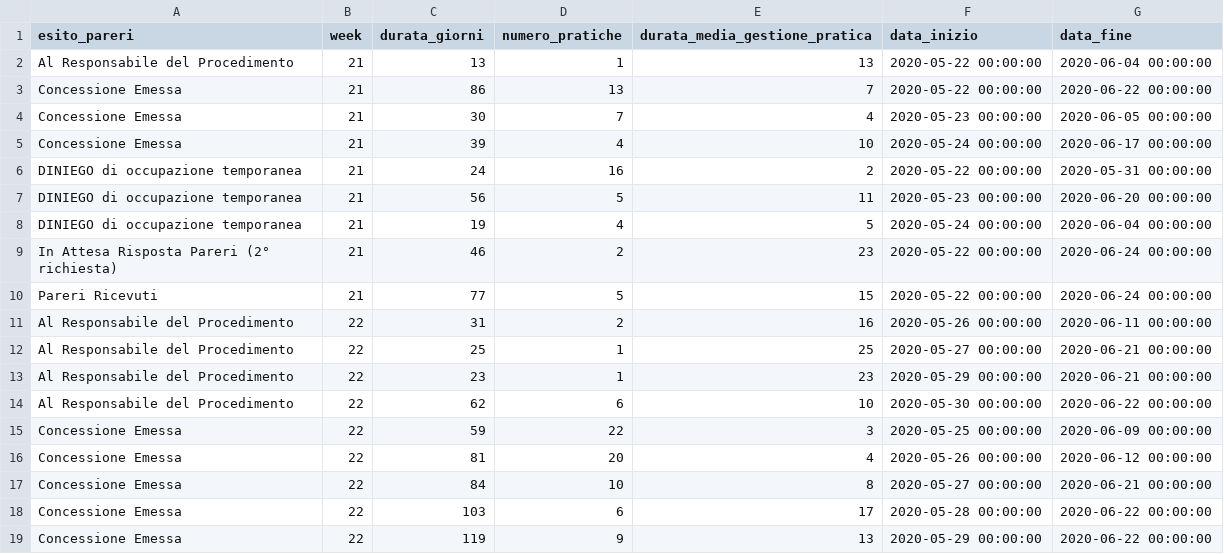
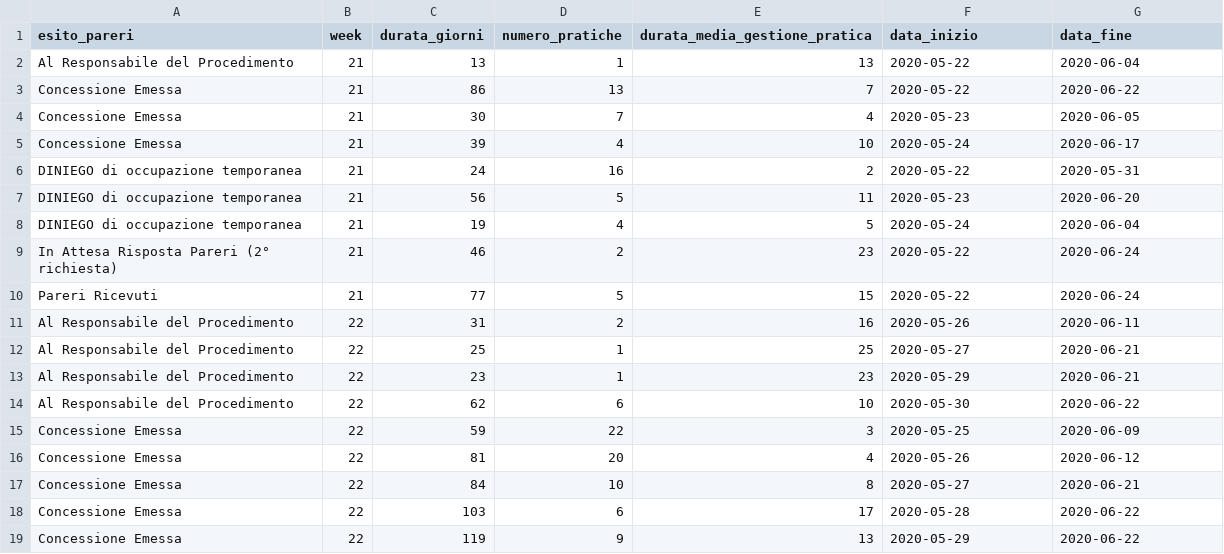
Before and after one commit to grian100/data, a CSV file: ganttCsv.csv, drawn as a sheet; only a part is shown; the diff covers the shown part only.

Commit message:
Update ganttCsv.csv

```diff
--- a/ganttCsv.csv
+++ b/ganttCsv.csv
@@ -2,18 +2,18 @@
-"Al Responsabile del Procedimento",21,13,1,13,"2020-05-22 00:00:00","2020-06-04 00:00:00"
-"Concessione Emessa",21,86,13,7,"2020-05-22 00:00:00","2020-06-22 00:00:00"
-"Concessione Emessa",21,30,7,4,"2020-05-23 00:00:00","2020-06-05 00:00:00"
-"Concessione Emessa",21,39,4,10,"2020-05-24 00:00:00","2020-06-17 00:00:00"
-"DINIEGO di occupazione temporanea",21,24,16,2,"2020-05-22 00:00:00","2020-05-31 00:00:00"
-"DINIEGO di occupazione temporanea",21,56,5,11,"2020-05-23 00:00:00","2020-06-20 00:00:00"
-"DINIEGO di occupazione temporanea",21,19,4,5,"2020-05-24 00:00:00","2020-06-04 00:00:00"
-"In Attesa Risposta Pareri  (2° richiesta)",21,46,2,23,"2020-05-22 00:00:00","2020-06-24 00:00:00"
-"Pareri Ricevuti",21,77,5,15,"2020-05-22 00:00:00","2020-06-24 00:00:00"
-"Al Responsabile del Procedimento",22,31,2,16,"2020-05-26 00:00:00","2020-06-11 00:00:00"
-"Al Responsabile del Procedimento",22,25,1,25,"2020-05-27 00:00:00","2020-06-21 00:00:00"
-"Al Responsabile del Procedimento",22,23,1,23,"2020-05-29 00:00:00","2020-06-21 00:00:00"
-"Al Responsabile del Procedimento",22,62,6,10,"2020-05-30 00:00:00","2020-06-22 00:00:00"
-"Concessione Emessa",22,59,22,3,"2020-05-25 00:00:00","2020-06-09 00:00:00"
-"Concessione Emessa",22,81,20,4,"2020-05-26 00:00:00","2020-06-12 00:00:00"
-"Concessione Emessa",22,84,10,8,"2020-05-27 00:00:00","2020-06-21 00:00:00"
-"Concessione Emessa",22,103,6,17,"2020-05-28 00:00:00","2020-06-22 00:00:00"
-"Concessione Emessa",22,119,9,13,"2020-05-29 00:00:00","2020-06-22 00:00:00"
+Al Responsabile del Procedimento,21,13,1,13,"2020-05-22","2020-06-04"
+Concessione Emessa,21,86,13,7,"2020-05-22","2020-06-22"
+Concessione Emessa,21,30,7,4,"2020-05-23","2020-06-05"
+Concessione Emessa,21,39,4,10,"2020-05-24","2020-06-17"
+DINIEGO di occupazione temporanea,21,24,16,2,"2020-05-22","2020-05-31"
+DINIEGO di occupazione temporanea,21,56,5,11,"2020-05-23","2020-06-20"
+DINIEGO di occupazione temporanea,21,19,4,5,"2020-05-24","2020-06-04"
+In Attesa Risposta Pareri  (2° richiesta),21,46,2,23,"2020-05-22","2020-06-24"
+Pareri Ricevuti,21,77,5,15,"2020-05-22","2020-06-24"
+Al Responsabile del Procedimento,22,31,2,16,"2020-05-26","2020-06-11"
+Al Responsabile del Procedimento,22,25,1,25,"2020-05-27","2020-06-21"
+Al Responsabile del Procedimento,22,23,1,23,"2020-05-29","2020-06-21"
+Al Responsabile del Procedimento,22,62,6,10,"2020-05-30","2020-06-22"
+Concessione Emessa,22,59,22,3,"2020-05-25","2020-06-09"
+Concessione Emessa,22,81,20,4,"2020-05-26","2020-06-12"
+Concessione Emessa,22,84,10,8,"2020-05-27","2020-06-21"
+Concessione Emessa,22,103,6,17,"2020-05-28","2020-06-22"
+Concessione Emessa,22,119,9,13,"2020-05-29","2020-06-22"
```
Also changed, not shown: 154 edited cells elsewhere in this file.
